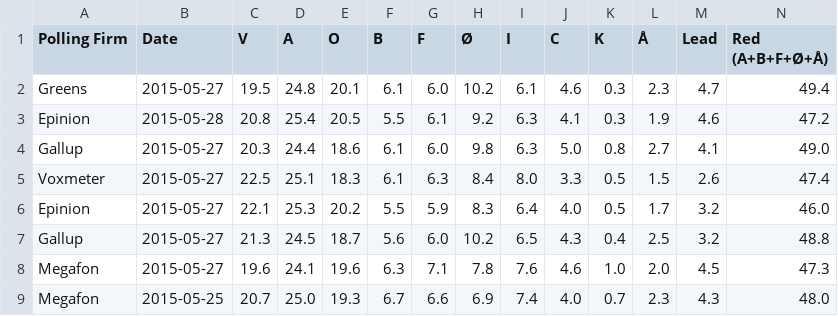
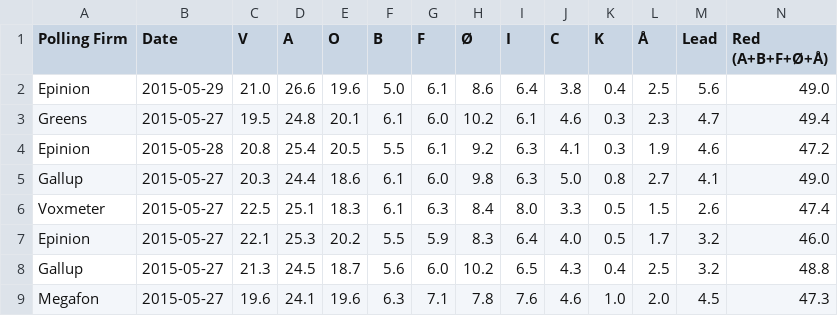
Before and after one commit to ndarville/danish-polls, a CSV file: all-polls.csv, drawn as a sheet; only a part is shown; the shorter side is filled out with more unchanged rows; rows hold the shown columns only; the diff names each change by its address in the sheet, - before the commit and + after, or states it on an @@ line.

Commit message:
New Epinion poll - with inconsistencies

```diff
--- a/all-polls.csv
+++ b/all-polls.csv
+row 2: Epinion | 2015-05-29 | 21.0 | 26.6 | 19.6 | 5.0 | 6.1 | 8.6 | 6.4 | 3.8 | 0.4 | 2.5 | 5.6 | 49.0
```
Also changed, not shown: data.csv, 1 other file.
